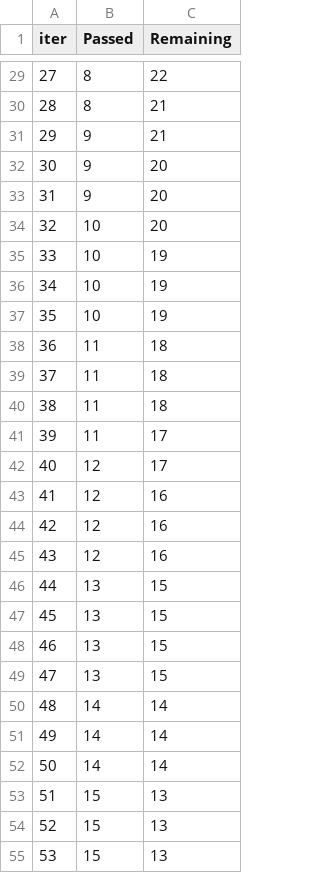
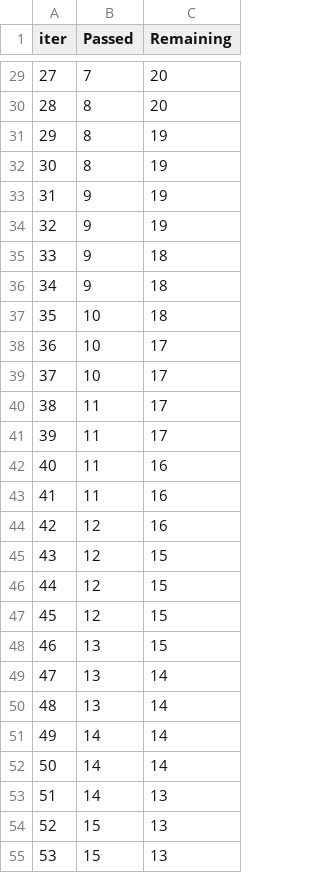
Before and after one commit to Jaybhesania/AWS-CI-CD-PROJECTS, a TSV file: catboost_info/time_left.tsv, drawn as a sheet; only a part is shown, gaps mark what is left out; the diff covers the shown part only.

```diff
--- a/catboost_info/time_left.tsv
+++ b/catboost_info/time_left.tsv
@@ -29,26 +29,26 @@ iter	Passed	Remaining
-27	8	22
-28	8	21
-29	9	21
-30	9	20
-31	9	20
-32	10	20
-33	10	19
-34	10	19
-35	10	19
-36	11	18
-37	11	18
-38	11	18
+27	7	20
+28	8	20
+29	8	19
+30	8	19
+31	9	19
+32	9	19
+33	9	18
+34	9	18
+35	10	18
+36	10	17
+37	10	17
+38	11	17
 39	11	17
-40	12	17
-41	12	16
+40	11	16
+41	11	16
 42	12	16
-43	12	16
-44	13	15
-45	13	15
+43	12	15
+44	12	15
+45	12	15
 46	13	15
-47	13	15
-48	14	14
+47	13	14
+48	13	14
 49	14	14
 50	14	14
-51	15	13
+51	14	13
 52	15	13
```
Also changed, not shown: 64 edited cells elsewhere in this file, 5 other files.
